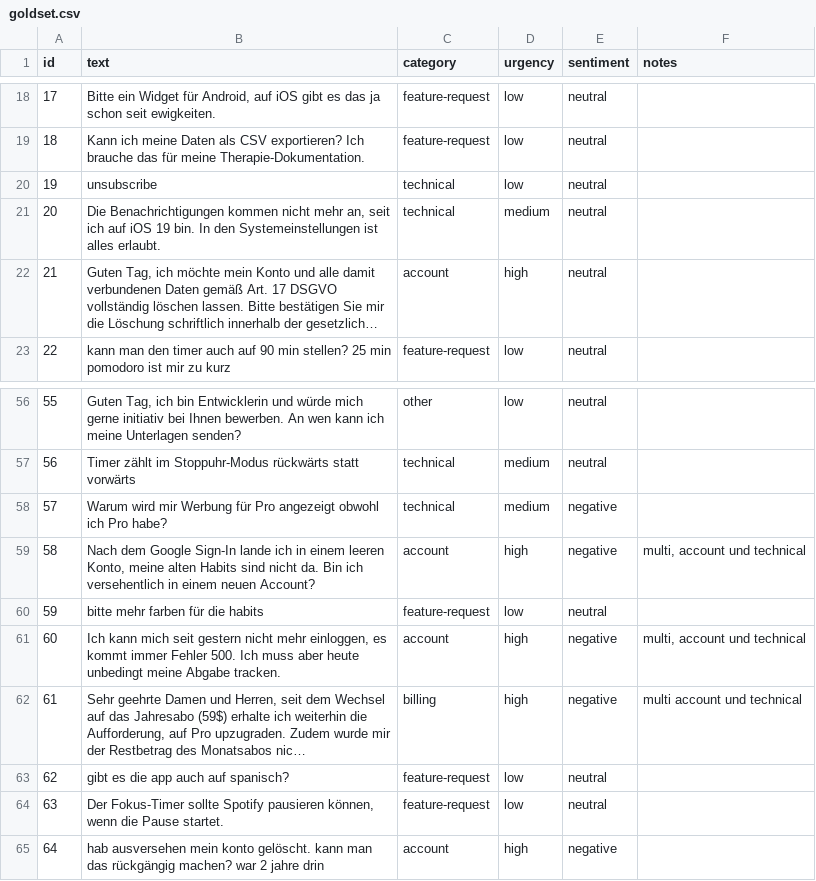
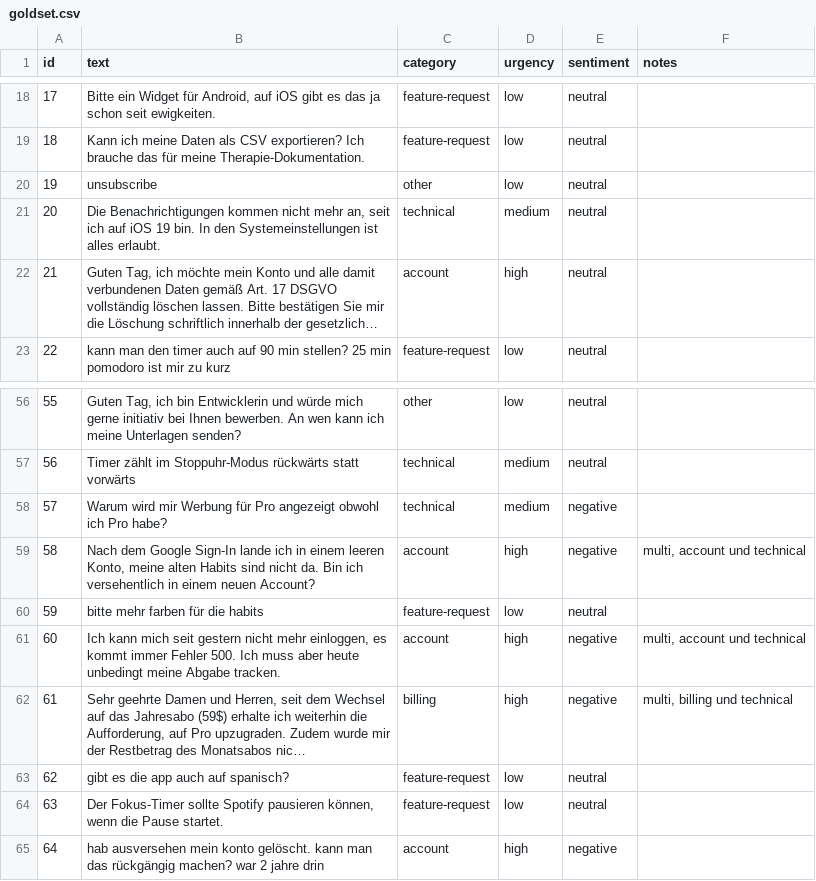
Before and after one commit to JulianStnDev/ai-uc-02-evaluation-harness, a CSV file: evals/goldset.csv, drawn as a sheet; only a part is shown, gaps mark what is left out; long unchanged cells end in …; the diff names each change by its address in the sheet, - before the commit and + after, or states it on an @@ line.

```diff
--- a/evals/goldset.csv
+++ b/evals/goldset.csv
-C20 (category): technical
+C20 (category): other
-F62 (notes): multi account und technical
+F62 (notes): multi, billing und technical
```
Also changed, not shown: 1 other file.
